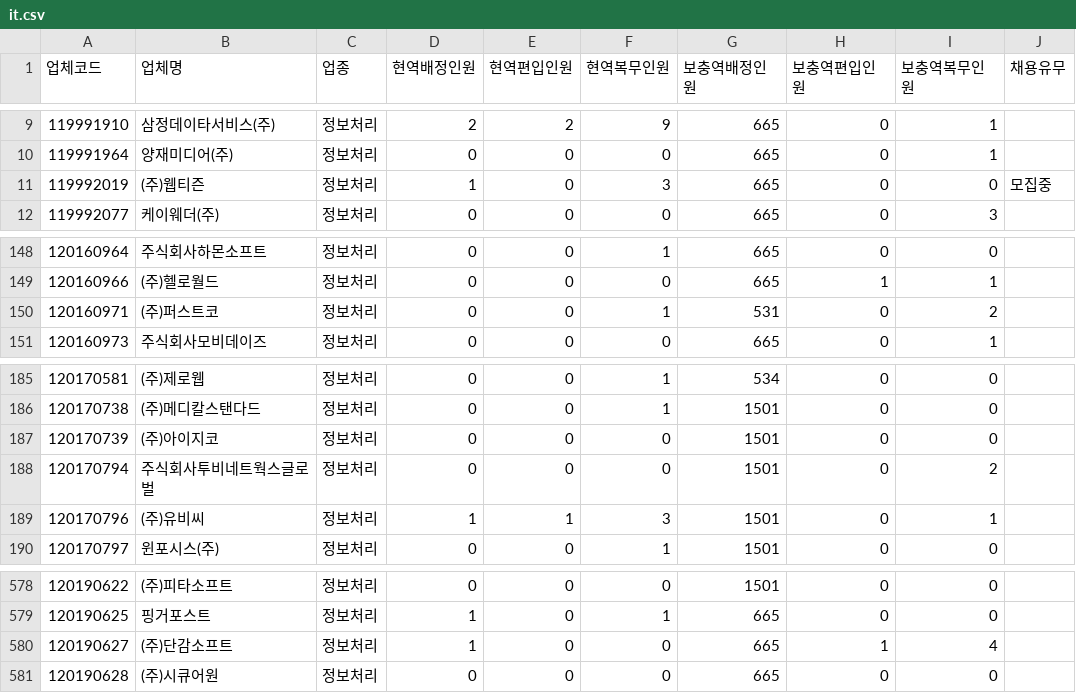
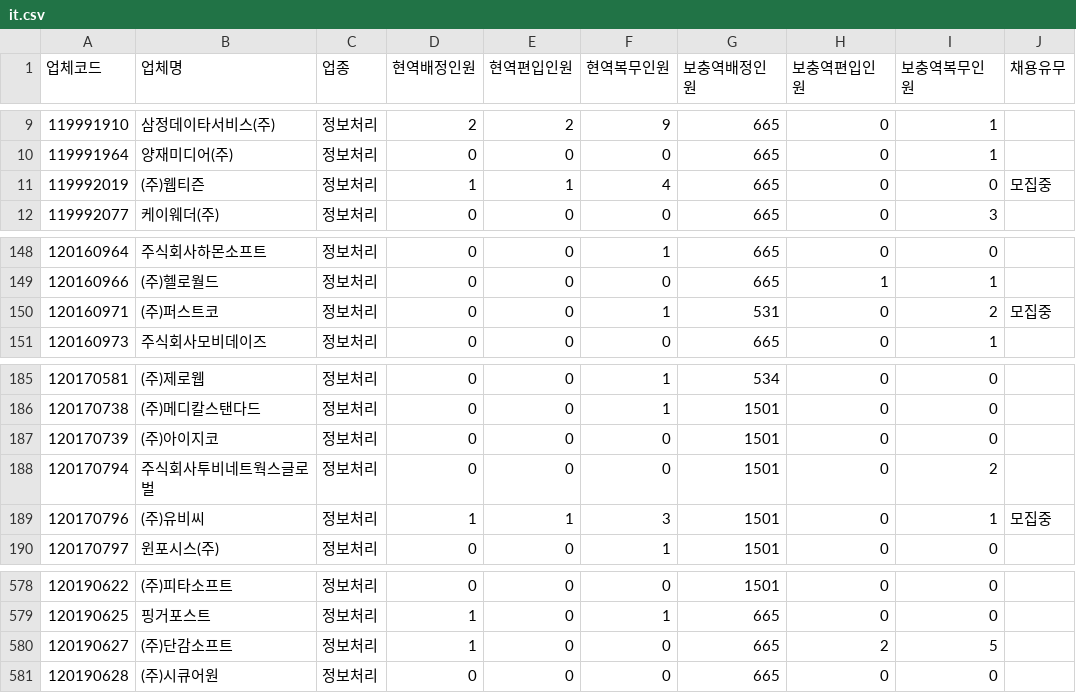
Before and after one commit to stleamist/mma-company-crawler, a CSV file: result/it.csv, drawn as a sheet; only a part is shown, gaps mark what is left out.

```diff
--- a/result/it.csv
+++ b/result/it.csv
@@ -10,3 +10,3 @@
 119991964,양재미디어(주),정보처리,0,0,0,665,0,1,
-119992019,(주)웹티즌,정보처리,1,0,3,665,0,0,모집중
+119992019,(주)웹티즌,정보처리,1,1,4,665,0,0,모집중
 119992077,케이웨더(주),정보처리,0,0,0,665,0,3,
@@ -149,3 +149,3 @@
 120160966,(주)헬로월드,정보처리,0,0,0,665,1,1,
-120160971,(주)퍼스트코,정보처리,0,0,1,531,0,2,
+120160971,(주)퍼스트코,정보처리,0,0,1,531,0,2,모집중
 120160973,주식회사모비데이즈,정보처리,0,0,0,665,0,1,
@@ -188,3 +188,3 @@
 120170794,주식회사투비네트웍스글로벌,정보처리,0,0,0,1501,0,2,
-120170796,(주)유비씨,정보처리,1,1,3,1501,0,1,
+120170796,(주)유비씨,정보처리,1,1,3,1501,0,1,모집중
 120170797,윈포시스(주),정보처리,0,0,1,1501,0,0,
@@ -579,3 +579,3 @@
 120190625,핑거포스트,정보처리,1,0,1,665,0,0,
-120190627,(주)단감소프트,정보처리,1,0,0,665,1,4,
+120190627,(주)단감소프트,정보처리,1,0,0,665,2,5,
 120190628,(주)시큐어원,정보처리,0,0,0,665,0,0,
```
Also changed, not shown: result/all.csv, result/it-primary.csv, 2 other files.
